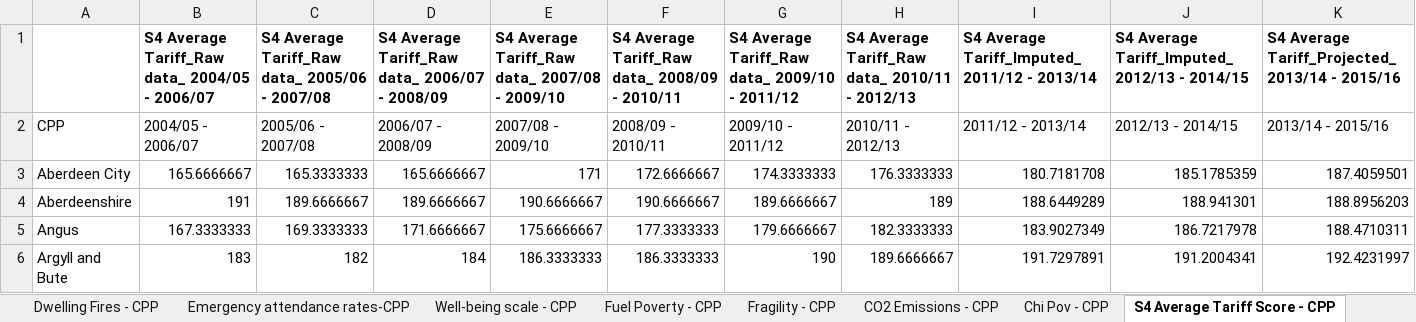
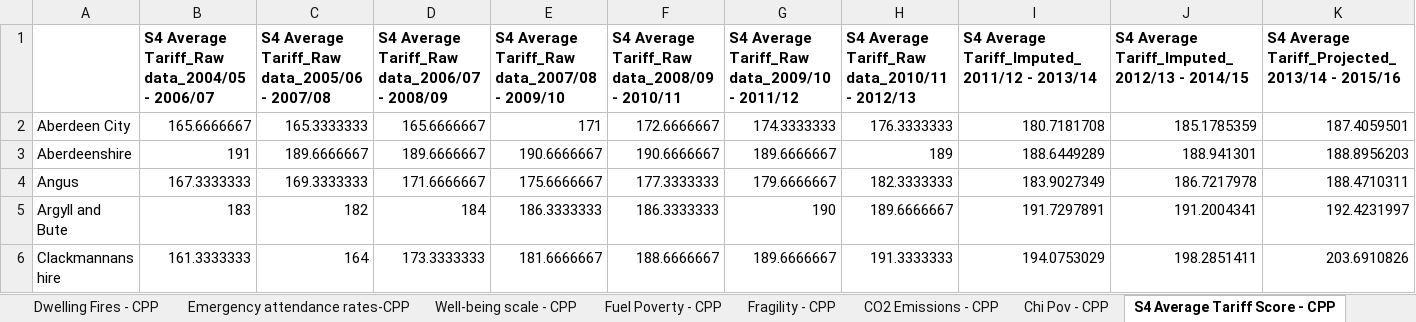
Before and after one commit to Improvement-Service/CommunityPlanningOutcomesProfiler, an Excel workbook: All Data - CPP.xlsx, sheet S4 Average Tariff Score - CPP, drawn as a sheet; only a part is shown; the shorter side is filled out with more unchanged rows; values as stored, in another font and other column widths than the file's, no borders; rows hold the shown columns only; the diff covers the shown part only; the diff names each change by its address in the sheet, - before the commit and + after, or states it on an @@ line.

Commit message:
cleaned data and added global

```diff
--- a/All Data - CPP.xlsx (sheet S4 Average Tariff Score - CPP)
+++ b/All Data - CPP.xlsx (sheet S4 Average Tariff Score - CPP)
-B1: S4 Average Tariff_Raw data_ 2004/05 - 2006/07
+B1: S4 Average Tariff_Raw data_2004/05 - 2006/07
-C1: S4 Average Tariff_Raw data_ 2005/06 - 2007/08
+C1: S4 Average Tariff_Raw data_2005/06 - 2007/08
-D1: S4 Average Tariff_Raw data_ 2006/07 - 2008/09
+D1: S4 Average Tariff_Raw data_2006/07 - 2008/09
-E1: S4 Average Tariff_Raw data_ 2007/08 - 2009/10
+E1: S4 Average Tariff_Raw data_2007/08 - 2009/10
-F1: S4 Average Tariff_Raw data_ 2008/09 - 2010/11
+F1: S4 Average Tariff_Raw data_2008/09 - 2010/11
-G1: S4 Average Tariff_Raw data_ 2009/10 - 2011/12
+G1: S4 Average Tariff_Raw data_2009/10 - 2011/12
-H1: S4 Average Tariff_Raw data_ 2010/11 - 2012/13
+H1: S4 Average Tariff_Raw data_2010/11 - 2012/13
-I1: S4 Average Tariff_Imputed_ 2011/12 - 2013/14
+I1: S4 Average Tariff_Imputed_2011/12 - 2013/14
-J1: S4 Average Tariff_Imputed_ 2012/13 - 2014/15
+J1: S4 Average Tariff_Imputed_2012/13 - 2014/15
-K1: S4 Average Tariff_Projected_ 2013/14 - 2015/16
+K1: S4 Average Tariff_Projected_2013/14 - 2015/16
-row 2: CPP | 2004/05 - 2006/07 | 2005/06 - 2007/08 | 2006/07 - 2008/09 | 2007/08 - 2009/10 | 2008/09 - 2010/11 | 2009/10 - 2011/12 | 2010/11 - 2012/13 | 2011/12 - 2013/14 | 2012/13 - 2014/15 | 2013/14 - 2015/16
```
Also changed, not shown: 5 edited cells elsewhere in this sheet, sheet Emergency hos (65+) - CPP, sheet Emergency attendance rates-CPP, sheet Fragility - CPP, sheet Depopulation - CPP, sheet Chi Pov - CPP, sheet Mortality - CPP, 7 more sheets, 5 other files.
